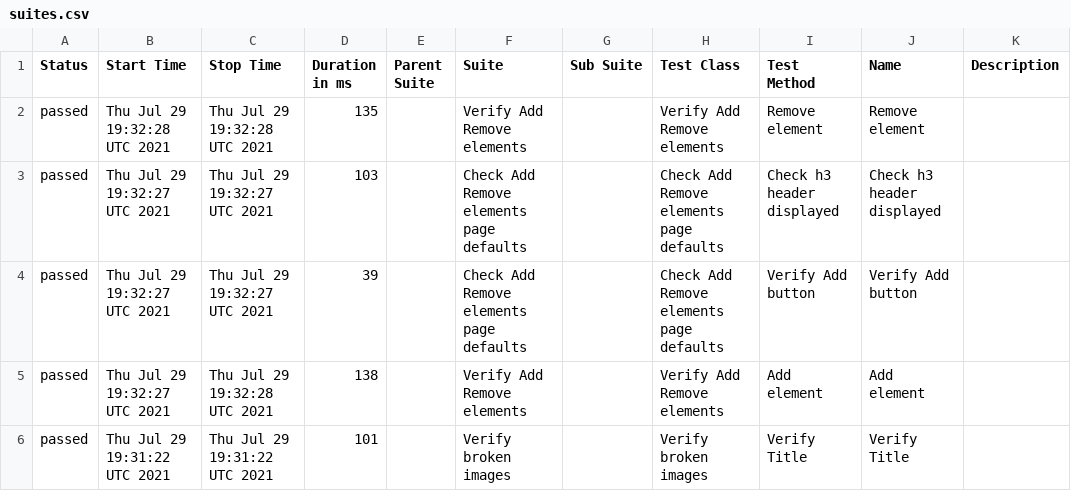
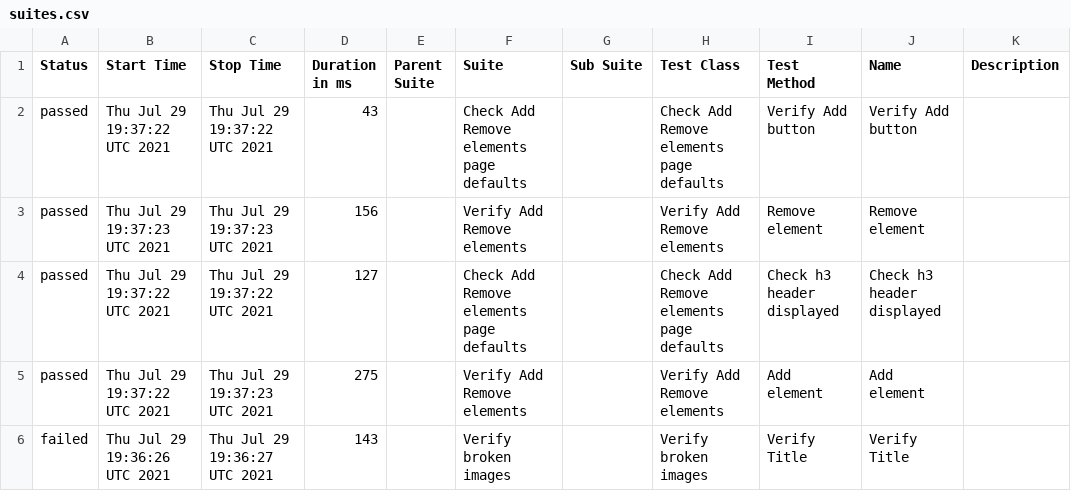
Before and after one commit to AmigoSerhio/test-multiple-jobs, a CSV file: docs/data/suites.csv, drawn as a sheet.

```diff
--- a/docs/data/suites.csv
+++ b/docs/data/suites.csv
@@ -1,6 +1,6 @@
 "Status","Start Time","Stop Time","Duration in ms","Parent Suite","Suite","Sub Suite","Test Class","Test Method","Name","Description"
-"passed","Thu Jul 29 19:32:28 UTC 2021","Thu Jul 29 19:32:28 UTC 2021","135","","Verify Add Remove elements","","Verify Add Remove elements","Remove element","Remove element",""
-"passed","Thu Jul 29 19:32:27 UTC 2021","Thu Jul 29 19:32:27 UTC 2021","103","","Check Add Remove elements page defaults","","Check Add Remove elements page defaults","Check h3 header displayed","Check h3 header displayed",""
-"passed","Thu Jul 29 19:32:27 UTC 2021","Thu Jul 29 19:32:27 UTC 2021","39","","Check Add Remove elements page defaults","","Check Add Remove elements page defaults","Verify Add button","Verify Add button",""
-"passed","Thu Jul 29 19:32:27 UTC 2021","Thu Jul 29 19:32:28 UTC 2021","138","","Verify Add Remove elements","","Verify Add Remove elements","Add element","Add element",""
-"passed","Thu Jul 29 19:31:22 UTC 2021","Thu Jul 29 19:31:22 UTC 2021","101","","Verify broken images","","Verify broken images","Verify Title","Verify Title",""
+"passed","Thu Jul 29 19:37:22 UTC 2021","Thu Jul 29 19:37:22 UTC 2021","43","","Check Add Remove elements page defaults","","Check Add Remove elements page defaults","Verify Add button","Verify Add button",""
+"passed","Thu Jul 29 19:37:23 UTC 2021","Thu Jul 29 19:37:23 UTC 2021","156","","Verify Add Remove elements","","Verify Add Remove elements","Remove element","Remove element",""
+"passed","Thu Jul 29 19:37:22 UTC 2021","Thu Jul 29 19:37:22 UTC 2021","127","","Check Add Remove elements page defaults","","Check Add Remove elements page defaults","Check h3 header displayed","Check h3 header displayed",""
+"passed","Thu Jul 29 19:37:22 UTC 2021","Thu Jul 29 19:37:23 UTC 2021","275","","Verify Add Remove elements","","Verify Add Remove elements","Add element","Add element",""
+"failed","Thu Jul 29 19:36:26 UTC 2021","Thu Jul 29 19:36:27 UTC 2021","143","","Verify broken images","","Verify broken images","Verify Title","Verify Title",""
```
Also changed, not shown: 30 other files.
